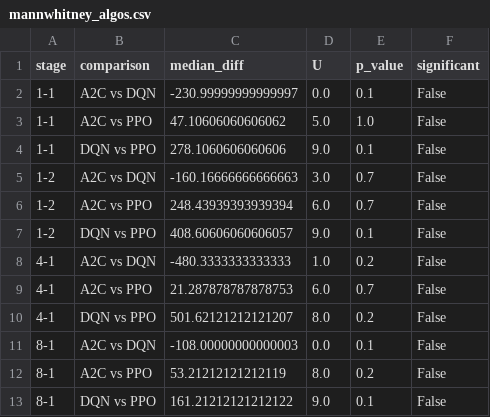
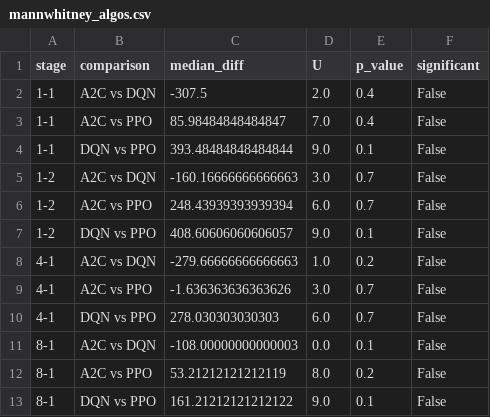
Before and after one commit to muriloms/unesp-paper-deep-reinforcement-learning-platform-2d-games, a CSV file: mario_drl_results/metrics/mannwhitney_algos.csv, drawn as a sheet.

```diff
--- a/mario_drl_results/metrics/mannwhitney_algos.csv
+++ b/mario_drl_results/metrics/mannwhitney_algos.csv
@@ -1,5 +1,5 @@
 stage,comparison,median_diff,U,p_value,significant
-1-1,A2C vs DQN,-230.99999999999997,0.0,0.1,False
-1-1,A2C vs PPO,47.10606060606062,5.0,1.0,False
-1-1,DQN vs PPO,278.1060606060606,9.0,0.1,False
+1-1,A2C vs DQN,-307.5,2.0,0.4,False
+1-1,A2C vs PPO,85.98484848484847,7.0,0.4,False
+1-1,DQN vs PPO,393.48484848484844,9.0,0.1,False
 1-2,A2C vs DQN,-160.16666666666663,3.0,0.7,False
@@ -7,5 +7,5 @@ stage,comparison,median_diff,U,p_value,significant
 1-2,DQN vs PPO,408.60606060606057,9.0,0.1,False
-4-1,A2C vs DQN,-480.3333333333333,1.0,0.2,False
-4-1,A2C vs PPO,21.287878787878753,6.0,0.7,False
-4-1,DQN vs PPO,501.62121212121207,8.0,0.2,False
+4-1,A2C vs DQN,-279.66666666666663,1.0,0.2,False
+4-1,A2C vs PPO,-1.636363636363626,3.0,0.7,False
+4-1,DQN vs PPO,278.030303030303,6.0,0.7,False
 8-1,A2C vs DQN,-108.00000000000003,0.0,0.1,False
```
Also changed, not shown: mario_drl_results/metrics/group1_aggregated.csv, mario_drl_results/metrics/group1_per_seed.csv, 44 other files.
